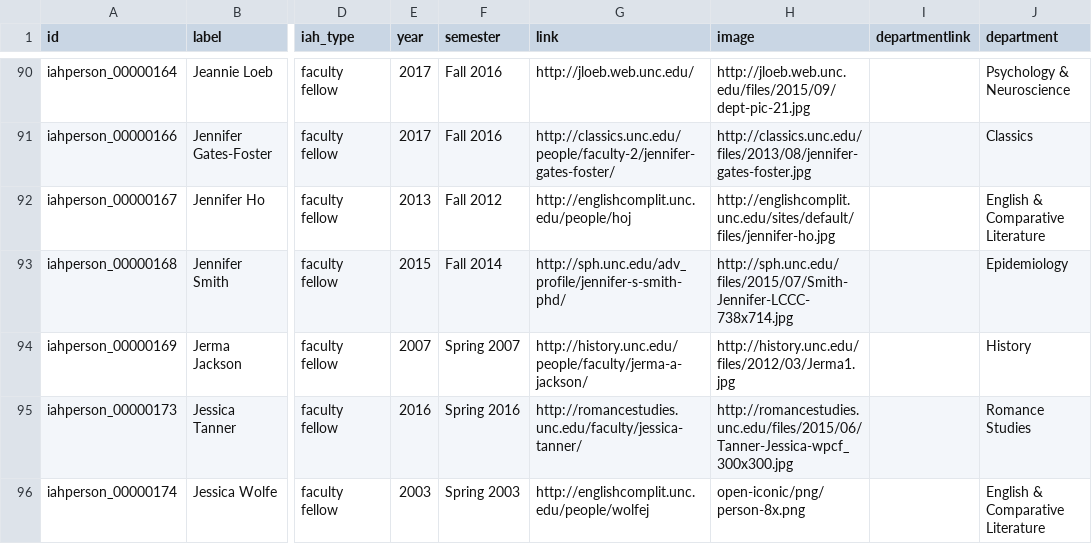
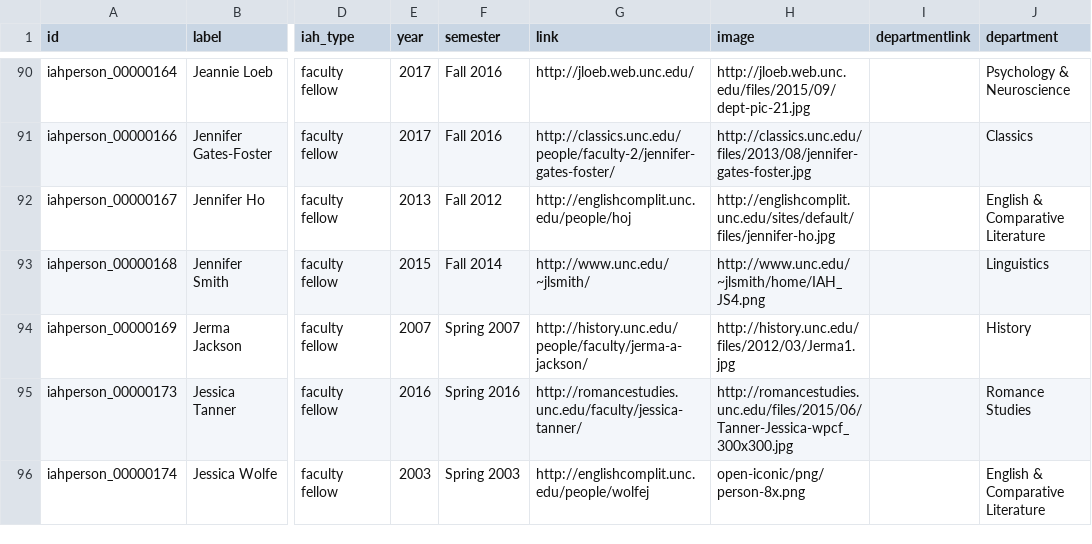
Before and after one commit to pholling/iah-lists, a CSV file: iahNetworksPeople[Nodes].csv, drawn as a sheet; only a part is shown, gaps mark what is left out; the diff names each change by its address in the sheet, - before the commit and + after, or states it on an @@ line.

Commit message:
Update iahNetworksPeople[Nodes].csv

```diff
--- a/iahNetworksPeople[Nodes].csv
+++ b/iahNetworksPeople[Nodes].csv
-G93 (link): http://sph.unc.edu/adv_profile/jennifer-s-smith-phd/
+G93 (link): http://www.unc.edu/~jlsmith/
-H93 (image): http://sph.unc.edu/files/2015/07/Smith-Jennifer-LCCC-738x714.jpg
+H93 (image): http://www.unc.edu/~jlsmith/home/IAH_JS4.png
-J93 (department): Epidemiology
+J93 (department): Linguistics
```
